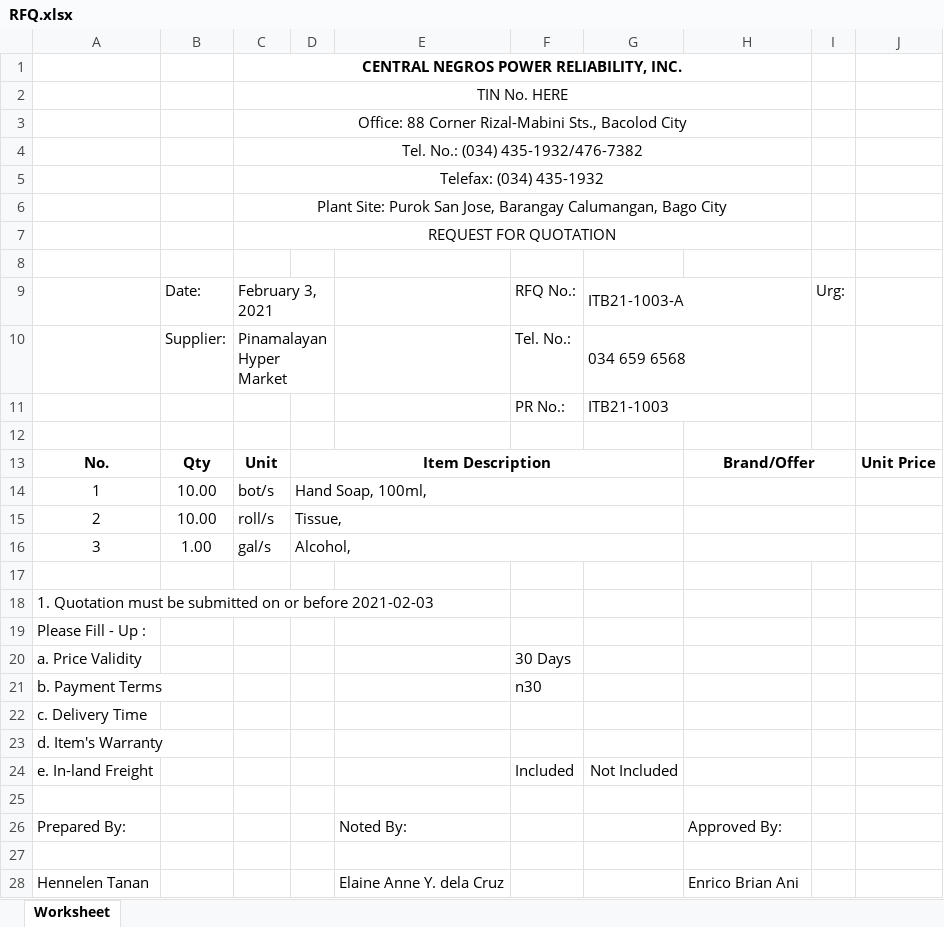
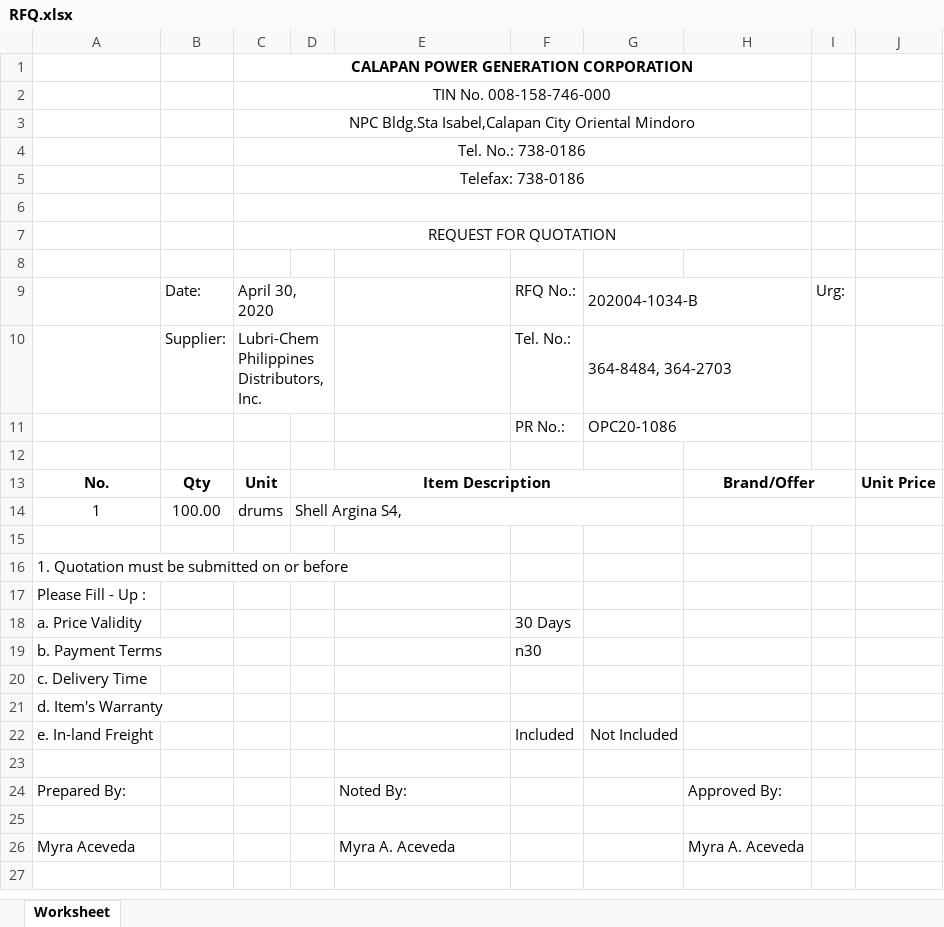
Before and after one commit to JonahBenares/purchasing_clpn, an Excel workbook: RFQ.xlsx, sheet Worksheet, drawn as a sheet; values as stored, in another font and other column widths than the file's, no borders; charts and pictures not drawn; removed rows and columns are numbered as before the commit, all else as after; the diff names each change by its address in the sheet, - before the commit and + after, or states it on an @@ line.

```diff
--- a/RFQ.xlsx (sheet Worksheet)
+++ b/RFQ.xlsx (sheet Worksheet)
-C1: CENTRAL NEGROS POWER RELIABILITY, INC.
+C1: CALAPAN POWER GENERATION CORPORATION
-C2: TIN No. HERE
+C2: TIN No. 008-158-746-000
-C3: Office: 88 Corner Rizal-Mabini Sts., Bacolod City
+C3: NPC Bldg.Sta Isabel,Calapan City Oriental Mindoro
-C4: Tel. No.: (034) 435-1932/476-7382
+C4: Tel. No.: 738-0186
-C5: Telefax: (034) 435-1932
+C5: Telefax: 738-0186
-C6: Plant Site: Purok San Jose, Barangay Calumangan, Bago City
+C6: (empty)
-C9: February 3, 2021
+C9: April 30, 2020
-G9: ITB21-1003-A
+G9: 202004-1034-B
-C10: Pinamalayan Hyper Market
+C10: Lubri-Chem Philippines Distributors, Inc.
-G10: 034 659 6568
+G10: 364-8484, 364-2703
-G11: ITB21-1003
+G11: OPC20-1086
-row 14: 1 | 10.00 | bot/s | Hand Soap, 100ml,
-row 15: 2 | 10.00 | roll/s | Tissue,
-row 16: 3 | 1.00 | gal/s | Alcohol,
+row 14: 1 | 100.00 | drums | Shell Argina S4,
-A16: …or before 2021-02-03
+A16: …or before
-row 28: Hennelen Tanan |  |  |  | Elaine Anne Y. dela Cruz |  |  | Enrico Brian Ani
+row 26: Myra Aceveda |  |  |  | Myra A. Aceveda |  |  | Myra A. Aceveda
```
Also changed, not shown: charts or pictures, PR Summary.xlsx, uploads/excel/PurchaseRequest.xlsx, 40 other files.
